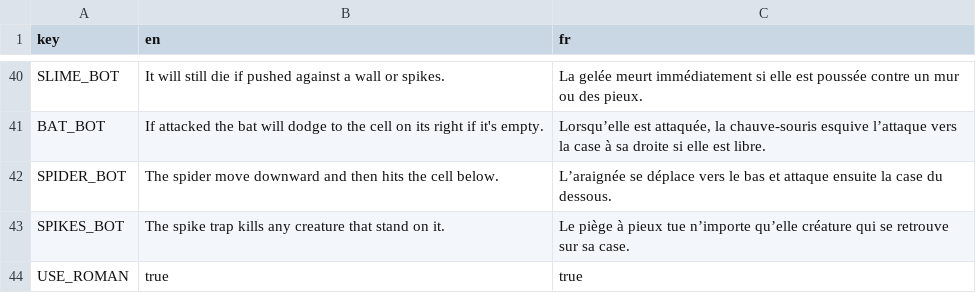
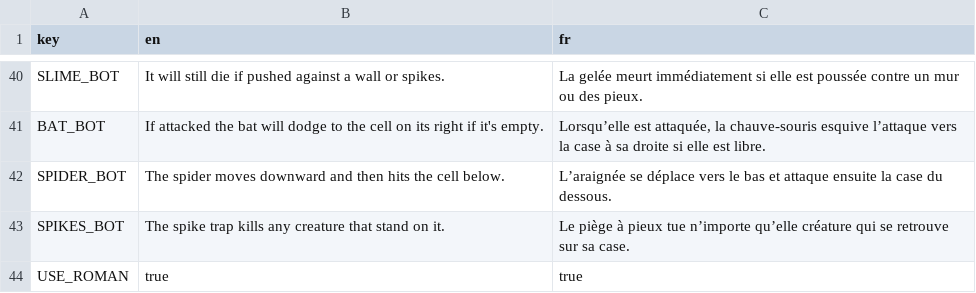
Before and after one commit to CaptainGobelin/HallOfOrder, a CSV file: data/translations.csv, drawn as a sheet; only a part is shown, gaps mark what is left out.

```diff
--- a/data/translations.csv
+++ b/data/translations.csv
@@ -41,3 +41,3 @@ SLIME_BOT,It will still die if pushed against a wall or spikes.,La gelée meurt
 BAT_BOT,If attacked the bat will dodge to the cell on its right if it's empty.,"Lorsqu’elle est attaquée, la chauve-souris esquive l’attaque vers la case à sa droite si elle est libre."
-SPIDER_BOT,The spider move downward and then hits the cell below.,L’araignée se déplace vers le bas et attaque ensuite la case du dessous.
+SPIDER_BOT,The spider moves downward and then hits the cell below.,L’araignée se déplace vers le bas et attaque ensuite la case du dessous.
 SPIKES_BOT,The spike trap kills any creature that stand on it.,Le piège à pieux tue n’importe qu’elle créature qui se retrouve sur sa case.
```
Also changed, not shown: 3 other files.
